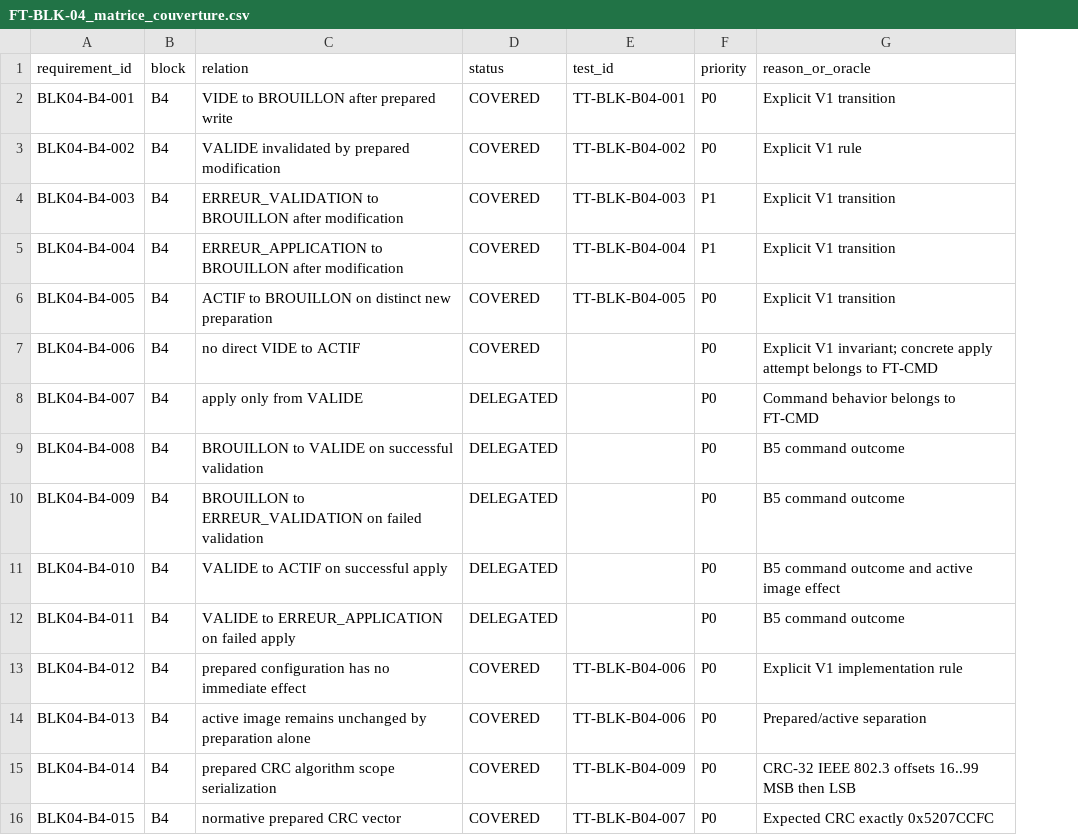
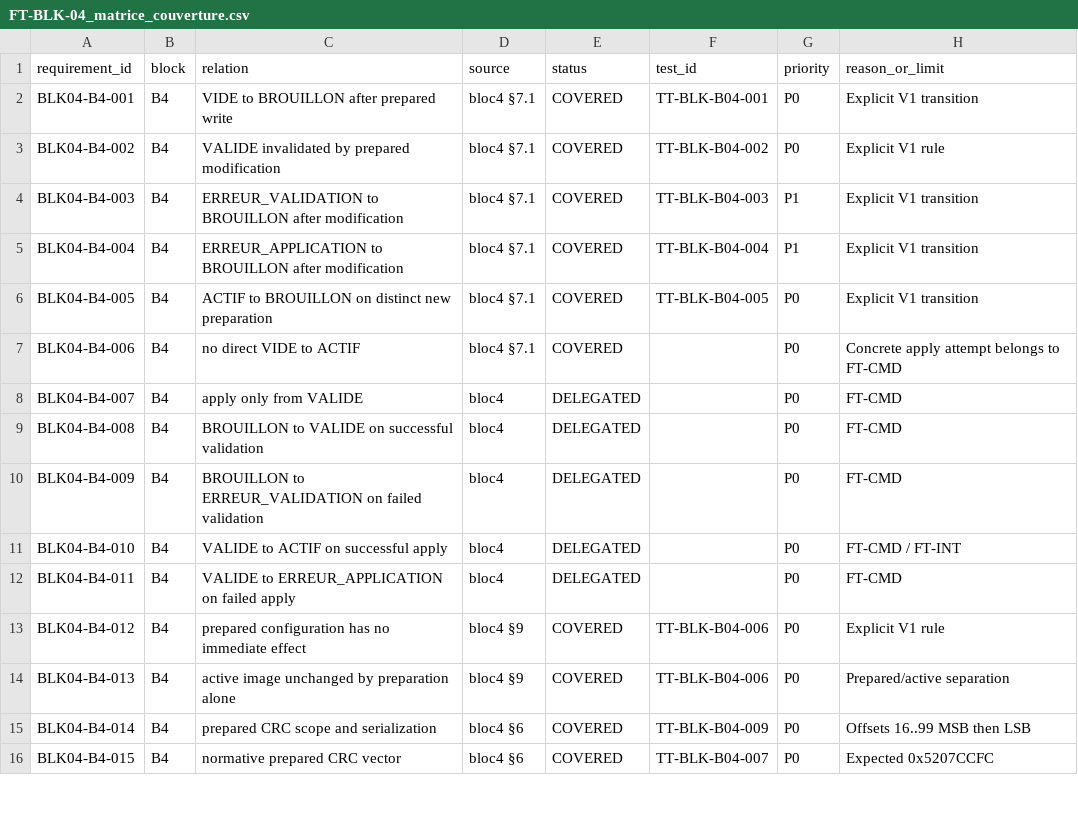
Before and after one commit to loloLR17/MSM_vibe, a CSV file: Modbus RTU/02_Validation/FT_BLK/FT-BLK-04_Cycle_configuration/detaille/FT-BLK-04_matrice_couverture.csv, drawn as a sheet; only a part is shown; removed rows and columns are numbered as before the commit, all else as after; the diff names each change by its address in the sheet, - before the commit and + after, or states it on an @@ line.

```diff
--- a/Modbus RTU/02_Validation/FT_BLK/FT-BLK-04_Cycle_configuration/detaille/FT-BLK-04_matrice_couverture.csv
+++ b/Modbus RTU/02_Validation/FT_BLK/FT-BLK-04_Cycle_configuration/detaille/FT-BLK-04_matrice_couverture.csv
+column D (source), rows 2-16: bloc4 §7.1 | bloc4 §7.1 | bloc4 §7.1 | bloc4 §7.1 | bloc4 §7.1 | bloc4 §7.1 | bloc4 | bloc4 | bloc4 | bloc4 | bloc4 | bloc4 §9 | bloc4 §9 | bloc4 §6 | bloc4 §6
-column G (reason_or_oracle), rows 2-16: Explicit V1 transition | Explicit V1 rule | Explicit V1 transition | Explicit V1 transition | Explicit V1 transition | Explicit V1 invariant; concrete apply attempt belongs to FT-CMD | Command behavior belongs to FT-CMD | B5 command outcome | B5 command outcome | B5 command outcome and active image effect | B5 command outcome | Explicit V1 implementation rule | Prepared/active separation | CRC-32 IEEE 802.3 offsets 16..99 MSB then LSB | Expected CRC exactly 0x5207CCFC
+column H (reason_or_limit), rows 2-16: Explicit V1 transition | Explicit V1 rule | Explicit V1 transition | Explicit V1 transition | Explicit V1 transition | Concrete apply attempt belongs to FT-CMD | FT-CMD | FT-CMD | FT-CMD | FT-CMD / FT-INT | FT-CMD | Explicit V1 rule | Prepared/active separation | Offsets 16..99 MSB then LSB | Expected 0x5207CCFC
-C14 (relation): active image remains unchanged by…
+C14 (relation): active image unchanged by…
-C15 (relation): prepared CRC algorithm scope serialization
+C15 (relation): prepared CRC scope and serialization
```
Also changed, not shown: Modbus RTU/02_Validation/FT_BLK/FT-BLK-01_Etats_invariants/detaille/FT-BLK-01_matrice_couverture.csv, Modbus RTU/02_Validation/FT_BLK/FT-BLK-02_Temps_monotonie_derivations/detaille/FT-BLK-02_matrice_couverture.csv, 12 other files.
